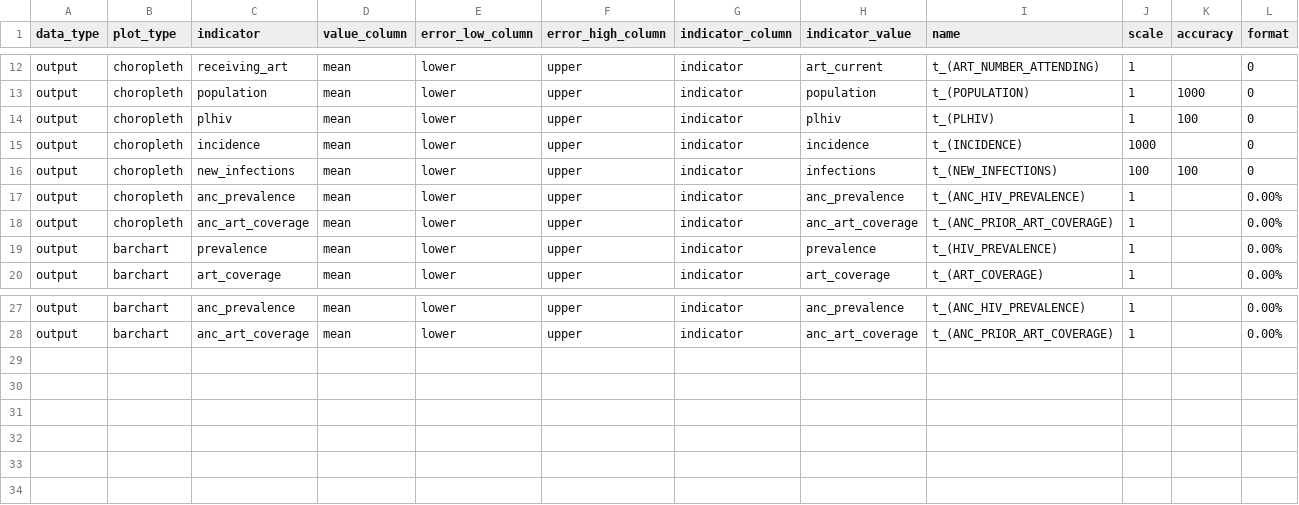
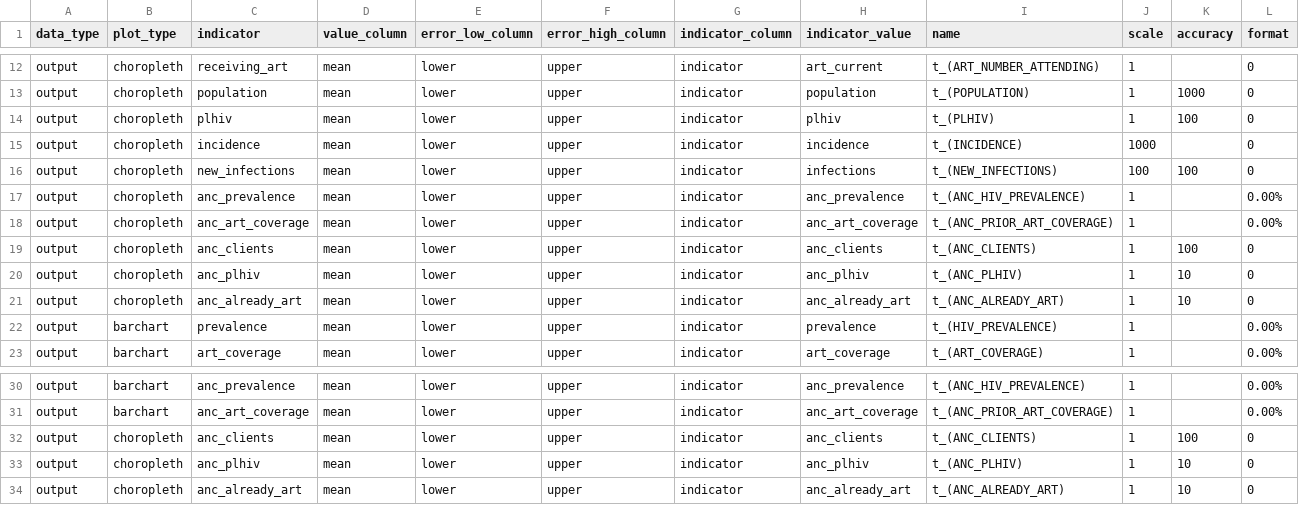
Before and after one commit to mrc-ide/naomi, a CSV file: inst/metadata/metadata.csv, drawn as a sheet; only a part is shown, gaps mark what is left out.

Commit message:
update indicator metadata.csv

```diff
--- a/inst/metadata/metadata.csv
+++ b/inst/metadata/metadata.csv
@@ -18,2 +18,5 @@ output,choropleth,anc_prevalence,mean,lower,upper,indicator,anc_prevalence,t_(AN
 output,choropleth,anc_art_coverage,mean,lower,upper,indicator,anc_art_coverage,t_(ANC_PRIOR_ART_COVERAGE),1,,0.00%
+output,choropleth,anc_clients,mean,lower,upper,indicator,anc_clients,t_(ANC_CLIENTS),1,100,0
+output,choropleth,anc_plhiv,mean,lower,upper,indicator,anc_plhiv,t_(ANC_PLHIV),1,10,0
+output,choropleth,anc_already_art,mean,lower,upper,indicator,anc_already_art,t_(ANC_ALREADY_ART),1,10,0
 output,barchart,prevalence,mean,lower,upper,indicator,prevalence,t_(HIV_PREVALENCE),1,,0.00%
@@ -28 +31,4 @@ output,barchart,anc_prevalence,mean,lower,upper,indicator,anc_prevalence,t_(ANC_
 output,barchart,anc_art_coverage,mean,lower,upper,indicator,anc_art_coverage,t_(ANC_PRIOR_ART_COVERAGE),1,,0.00%
+output,choropleth,anc_clients,mean,lower,upper,indicator,anc_clients,t_(ANC_CLIENTS),1,100,0
+output,choropleth,anc_plhiv,mean,lower,upper,indicator,anc_plhiv,t_(ANC_PLHIV),1,10,0
+output,choropleth,anc_already_art,mean,lower,upper,indicator,anc_already_art,t_(ANC_ALREADY_ART),1,10,0
```
